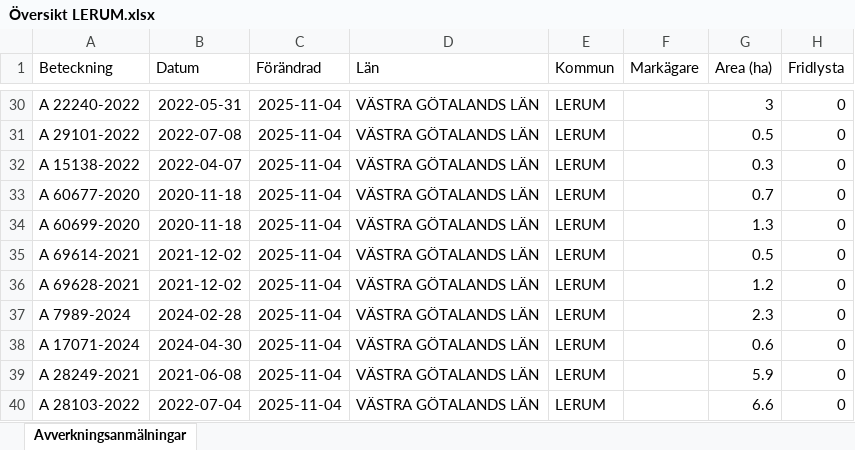
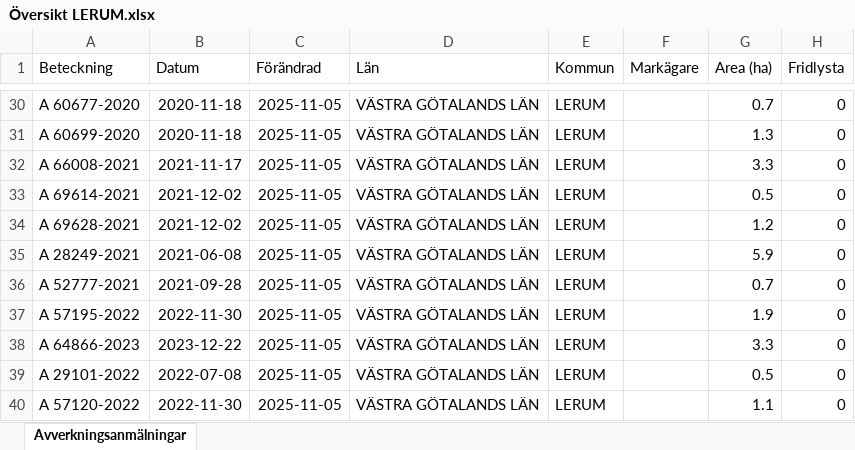
Before and after one commit to klasma/Logging_1441, an Excel workbook: Översikt LERUM.xlsx, sheet Avverkningsanmälningar, drawn as a sheet; only a part is shown, gaps mark what is left out; values as stored, in another font and other column widths than the file's, no borders; the diff covers the shown part only; the diff names each change by its address in the sheet, - before the commit and + after, or states it on an @@ line.

```diff
--- a/Översikt LERUM.xlsx (sheet Avverkningsanmälningar)
+++ b/Översikt LERUM.xlsx (sheet Avverkningsanmälningar)
-A30 (Beteckning): A 22240-2022
+A30 (Beteckning): A 60677-2020
-B30 (Datum): 2022-05-31
+B30 (Datum): 2020-11-18
-C30:C40 (Förändrad): 2025-11-04
+C30:C40 (Förändrad): 2025-11-05
-G30 (Area (ha)): 3
+G30 (Area (ha)): 0.7
-A31 (Beteckning): A 29101-2022
+A31 (Beteckning): A 60699-2020
-B31 (Datum): 2022-07-08
+B31 (Datum): 2020-11-18
-G31 (Area (ha)): 0.5
+G31 (Area (ha)): 1.3
-A32 (Beteckning): A 15138-2022
+A32 (Beteckning): A 66008-2021
-B32 (Datum): 2022-04-07
+B32 (Datum): 2021-11-17
-G32 (Area (ha)): 0.3
+G32 (Area (ha)): 3.3
-A33 (Beteckning): A 60677-2020
+A33 (Beteckning): A 69614-2021
-B33:B34 (Datum): 2020-11-18
+B33:B34 (Datum): 2021-12-02
-G33 (Area (ha)): 0.7
+G33 (Area (ha)): 0.5
-A34 (Beteckning): A 60699-2020
+A34 (Beteckning): A 69628-2021
-G34 (Area (ha)): 1.3
+G34 (Area (ha)): 1.2
-A35 (Beteckning): A 69614-2021
+A35 (Beteckning): A 28249-2021
-B35 (Datum): 2021-12-02
+B35 (Datum): 2021-06-08
-G35 (Area (ha)): 0.5
+G35 (Area (ha)): 5.9
-A36 (Beteckning): A 69628-2021
+A36 (Beteckning): A 52777-2021
-B36 (Datum): 2021-12-02
+B36 (Datum): 2021-09-28
-G36 (Area (ha)): 1.2
+G36 (Area (ha)): 0.7
-A37 (Beteckning): A 7989-2024
+A37 (Beteckning): A 57195-2022
-B37 (Datum): 2024-02-28
+B37 (Datum): 2022-11-30
-G37 (Area (ha)): 2.3
+G37 (Area (ha)): 1.9
-A38 (Beteckning): A 17071-2024
+A38 (Beteckning): A 64866-2023
-B38 (Datum): 2024-04-30
+B38 (Datum): 2023-12-22
-G38 (Area (ha)): 0.6
+G38 (Area (ha)): 3.3
-A39 (Beteckning): A 28249-2021
+A39 (Beteckning): A 29101-2022
-B39 (Datum): 2021-06-08
+B39 (Datum): 2022-07-08
-G39 (Area (ha)): 5.9
+G39 (Area (ha)): 0.5
-A40 (Beteckning): A 28103-2022
+A40 (Beteckning): A 57120-2022
-B40 (Datum): 2022-07-04
+B40 (Datum): 2022-11-30
-G40 (Area (ha)): 6.6
+G40 (Area (ha)): 1.1
```
Also changed, not shown: 447 edited cells elsewhere in this sheet, artfynd/A 14442-2025 artfynd.xlsx, artfynd/A 15136-2022 artfynd.xlsx, 53 other files.
